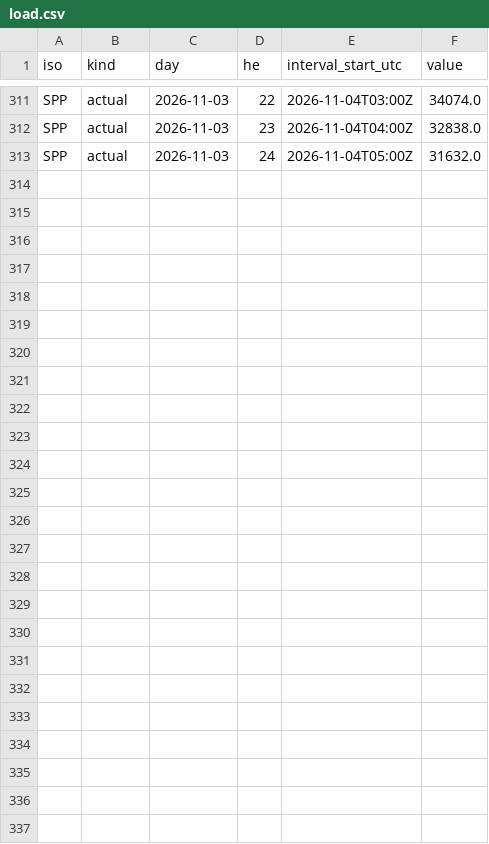
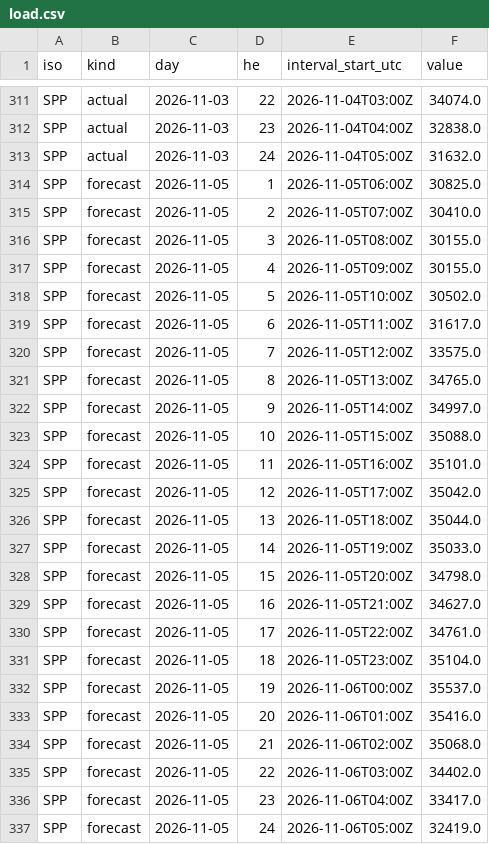
Before and after one commit to yangzhanyong-arch/mimany-ISO-daydata, a CSV file: data/2026-11-05/load.csv, drawn as a sheet; only a part is shown, gaps mark what is left out; the diff names each change by its address in the sheet, - before the commit and + after, or states it on an @@ line.

```diff
--- a/data/2026-11-05/load.csv
+++ b/data/2026-11-05/load.csv
+row 314: SPP | forecast | 2026-11-05 | 1 | 2026-11-05T06:00Z | 30825.0
+row 315: SPP | forecast | 2026-11-05 | 2 | 2026-11-05T07:00Z | 30410.0
+row 316: SPP | forecast | 2026-11-05 | 3 | 2026-11-05T08:00Z | 30155.0
+row 317: SPP | forecast | 2026-11-05 | 4 | 2026-11-05T09:00Z | 30155.0
+row 318: SPP | forecast | 2026-11-05 | 5 | 2026-11-05T10:00Z | 30502.0
+row 319: SPP | forecast | 2026-11-05 | 6 | 2026-11-05T11:00Z | 31617.0
+row 320: SPP | forecast | 2026-11-05 | 7 | 2026-11-05T12:00Z | 33575.0
+row 321: SPP | forecast | 2026-11-05 | 8 | 2026-11-05T13:00Z | 34765.0
+row 322: SPP | forecast | 2026-11-05 | 9 | 2026-11-05T14:00Z | 34997.0
+row 323: SPP | forecast | 2026-11-05 | 10 | 2026-11-05T15:00Z | 35088.0
+row 324: SPP | forecast | 2026-11-05 | 11 | 2026-11-05T16:00Z | 35101.0
+row 325: SPP | forecast | 2026-11-05 | 12 | 2026-11-05T17:00Z | 35042.0
+row 326: SPP | forecast | 2026-11-05 | 13 | 2026-11-05T18:00Z | 35044.0
+row 327: SPP | forecast | 2026-11-05 | 14 | 2026-11-05T19:00Z | 35033.0
+row 328: SPP | forecast | 2026-11-05 | 15 | 2026-11-05T20:00Z | 34798.0
+row 329: SPP | forecast | 2026-11-05 | 16 | 2026-11-05T21:00Z | 34627.0
+row 330: SPP | forecast | 2026-11-05 | 17 | 2026-11-05T22:00Z | 34761.0
+row 331: SPP | forecast | 2026-11-05 | 18 | 2026-11-05T23:00Z | 35104.0
+row 332: SPP | forecast | 2026-11-05 | 19 | 2026-11-06T00:00Z | 35537.0
+row 333: SPP | forecast | 2026-11-05 | 20 | 2026-11-06T01:00Z | 35416.0
+row 334: SPP | forecast | 2026-11-05 | 21 | 2026-11-06T02:00Z | 35068.0
+row 335: SPP | forecast | 2026-11-05 | 22 | 2026-11-06T03:00Z | 34402.0
+row 336: SPP | forecast | 2026-11-05 | 23 | 2026-11-06T04:00Z | 33417.0
+row 337: SPP | forecast | 2026-11-05 | 24 | 2026-11-06T05:00Z | 32419.0
```
Also changed, not shown: 2 other files.
